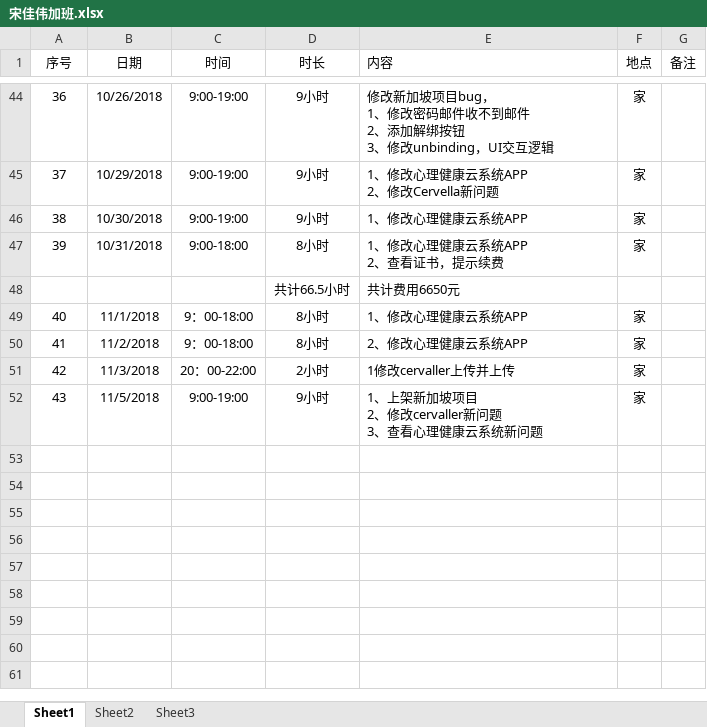
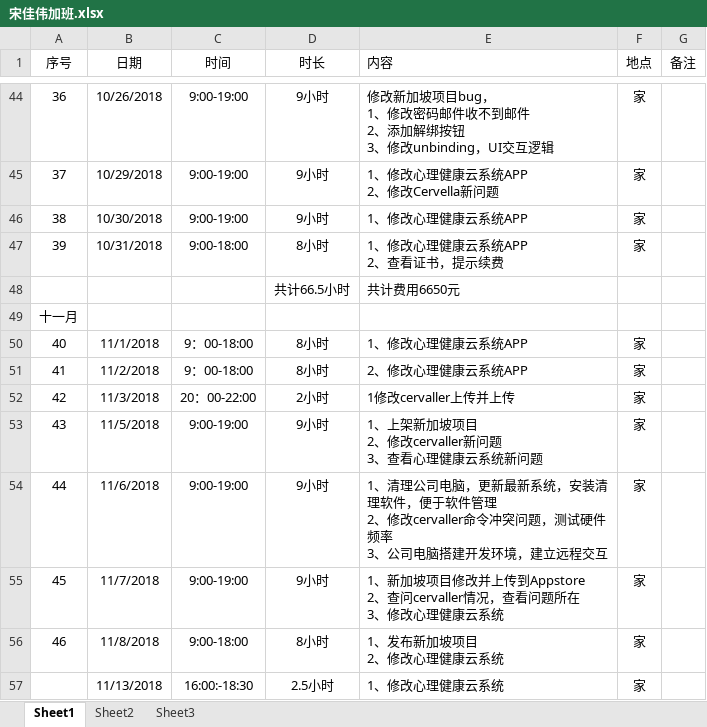
Before and after one commit to Jiawei310/NuoZhiJia, an Excel workbook: 宋佳伟加班.xlsx, sheet Sheet1, drawn as a sheet; only a part is shown, gaps mark what is left out; values as stored, in another font and other column widths than the file's, no borders; ↵ is a line break in a cell; the diff names each change by its address in the sheet, - before the commit and + after, or states it on an @@ line.

```diff
--- a/宋佳伟加班.xlsx (sheet Sheet1)
+++ b/宋佳伟加班.xlsx (sheet Sheet1)
+row 49: 十一月
+row 54: 44 | 11/6/2018 | 9:00-19:00 | 9小时 | 1、清理公司电脑，更新最新系统，安装清理软件，便于软件管理 ↵ 2、修改cervaller命令冲突问题，测试硬件频率 ↵ 3、公司电脑搭建开发环境，建立远程交互 | 家
+row 55: 45 | 11/7/2018 | 9:00-19:00 | 9小时 | 1、新加坡项目修改并上传到Appstore ↵ 2、查问cervaller情况，查看问题所在 ↵ 3、修改心理健康云系统 | 家
+row 56: 46 | 11/8/2018 | 9:00-18:00 | 8小时 | 1、发布新加坡项目 ↵ 2、修改心理健康云系统 | 家
+row 57:  | 11/13/2018 | 16:00:-18:30 | 2.5小时 | 1、修改心理健康云系统 | 家
```
Also changed, not shown: 7 other files.
